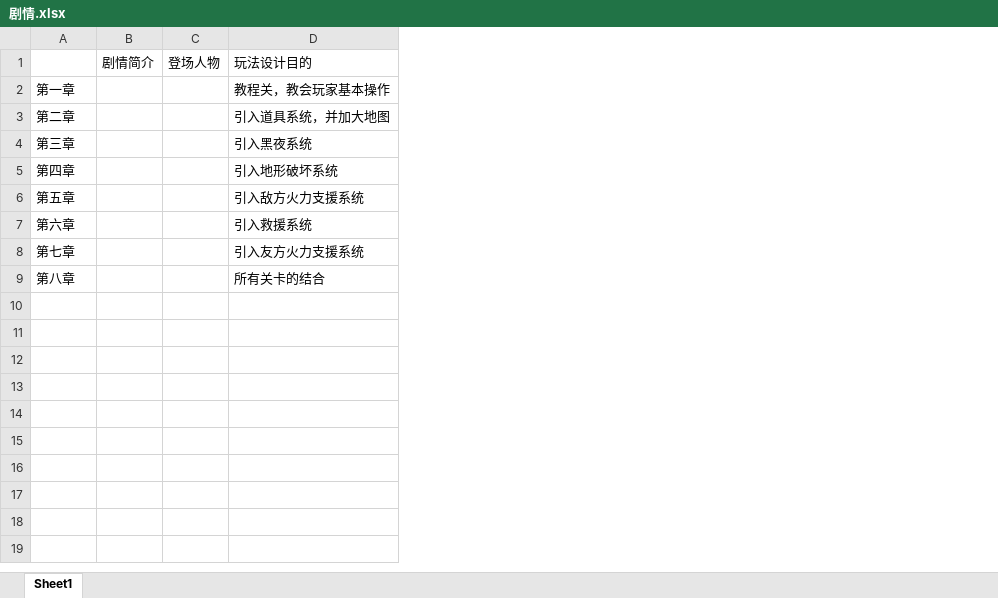
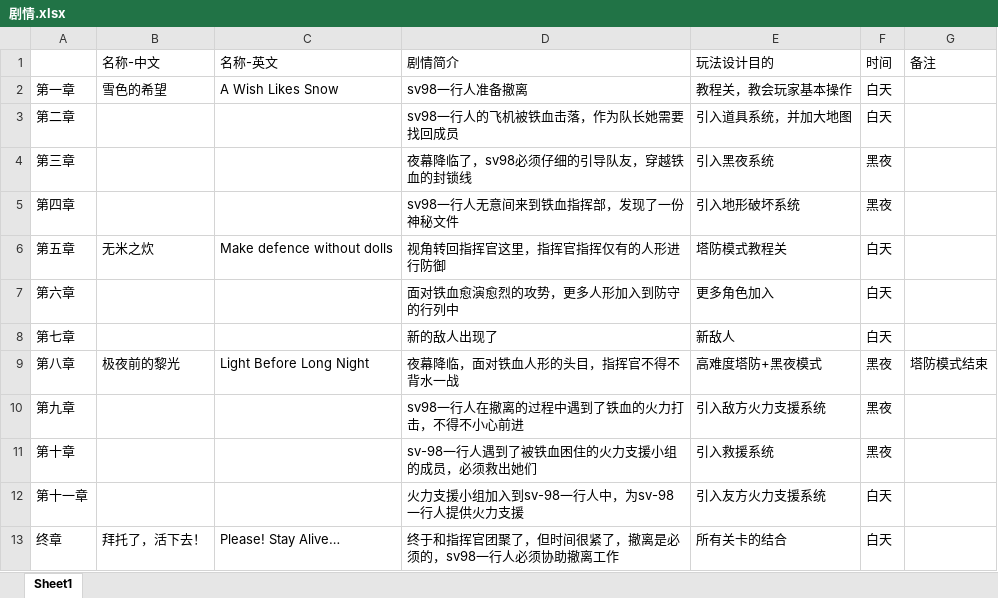
Before and after one commit to TigeiaWorkshop/GFL-LastWish-Archive, an Excel workbook: 剧情.xlsx, sheet Sheet1, drawn as a sheet; values as stored, in another font and other column widths than the file's, no borders; removed rows and columns are numbered as before the commit, all else as after; the diff names each change by its address in the sheet, - before the commit and + after, or states it on an @@ line.

```diff
--- a/剧情.xlsx (sheet Sheet1)
+++ b/剧情.xlsx (sheet Sheet1)
-column B (剧情简介), empty
-column C (登场人物), empty
+column B (名称-中文), rows 2-9: 雪色的希望 |  |  |  | 无米之炊 |  |  | 极夜前的黎光
+column C (名称-英文), rows 2-9: A Wish Likes Snow |  |  |  | Make defence without dolls |  |  | Light Before Long Night
+column D (剧情简介), rows 2-9: sv98一行人准备撤离 | sv98一行人的飞机被铁血击落，作为队长她需要找回成员 | 夜幕降临了，sv98必须仔细的引导队友，穿越铁血的封锁线 | sv98一行人无意间来到铁血指挥部，发现了一份神秘文件 | 视角转回指挥官这里，指挥官指挥仅有的人形进行防御 | 面对铁血愈演愈烈的攻势，更多人形加入到防守的行列中 | 新的敌人出现了 | 夜幕降临，面对铁血人形的头目，指挥官不得不背水一战
+column F (时间), rows 2-9: 白天 | 白天 | 黑夜 | 黑夜 | 白天 | 白天 | 白天 | 黑夜
+column G (备注), row 9: 塔防模式结束
-E6 (玩法设计目的): 引入敌方火力支援系统
+E6 (玩法设计目的): 塔防模式教程关
-E7 (玩法设计目的): 引入救援系统
+E7 (玩法设计目的): 更多角色加入
-E8 (玩法设计目的): 引入友方火力支援系统
+E8 (玩法设计目的): 新敌人
-E9 (玩法设计目的): 所有关卡的结合
+E9 (玩法设计目的): 高难度塔防+黑夜模式
+row 10: 第九章 |  |  | sv98一行人在撤离的过程中遇到了铁血的火力打击，不得不小心前进 | 引入敌方火力支援系统 | 黑夜
+row 11: 第十章 |  |  | sv-98一行人遇到了被铁血困住的火力支援小组的成员，必须救出她们 | 引入救援系统 | 黑夜
+row 12: 第十一章 |  |  | 火力支援小组加入到sv-98一行人中，为sv-98一行人提供火力支援 | 引入友方火力支援系统 | 白天
+row 13: 终章 | 拜托了，活下去！ | Please! Stay Alive… | 终于和指挥官团聚了，但时间很紧了，撤离是必须的，sv98一行人必须协助撤离工作 | 所有关卡的结合 | 白天
```
Also changed, not shown: 4 other files.
